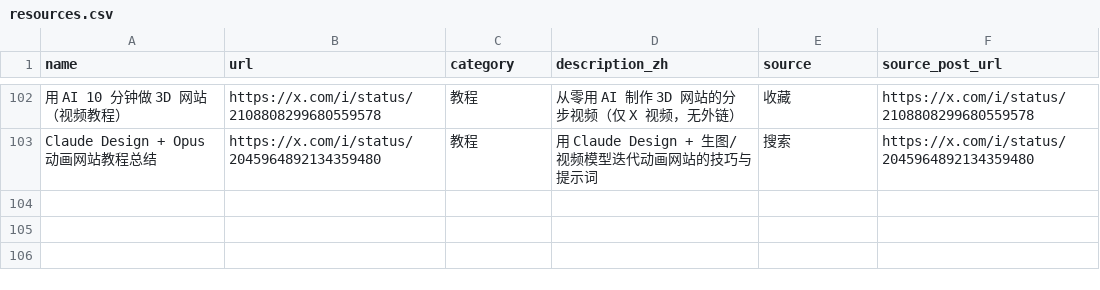
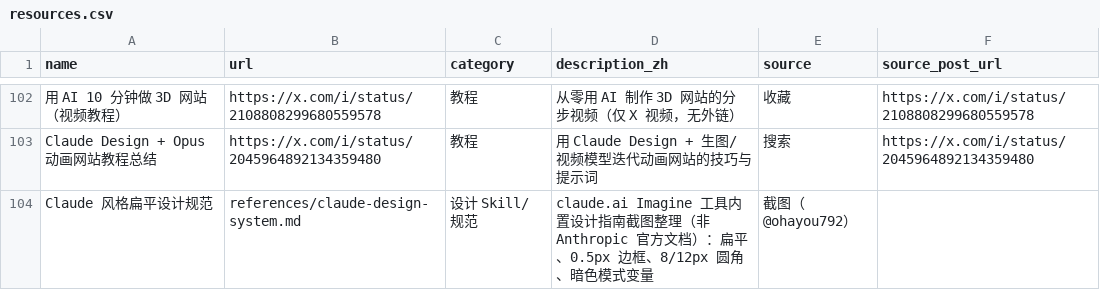
Before and after one commit to blacksheep81/ui-design-toolkit, a CSV file: resources.csv, drawn as a sheet; only a part is shown, gaps mark what is left out; the diff names each change by its address in the sheet, - before the commit and + after, or states it on an @@ line.

Commit message:
Add Claude-style flat design spec reference (from claude.ai Imagine tool guide screenshots)

```diff
--- a/resources.csv
+++ b/resources.csv
+row 104: Claude 风格扁平设计规范 | references/claude-design-system.md | 设计 Skill/规范 | claude.ai Imagine 工具内置设计指南截图整理（非 Anthropic 官方文档）：扁平、0.5px 边框、8/12px 圆角、暗色模式变量 | 截图（@ohayou792）
```
Also changed, not shown: 6 other files.
